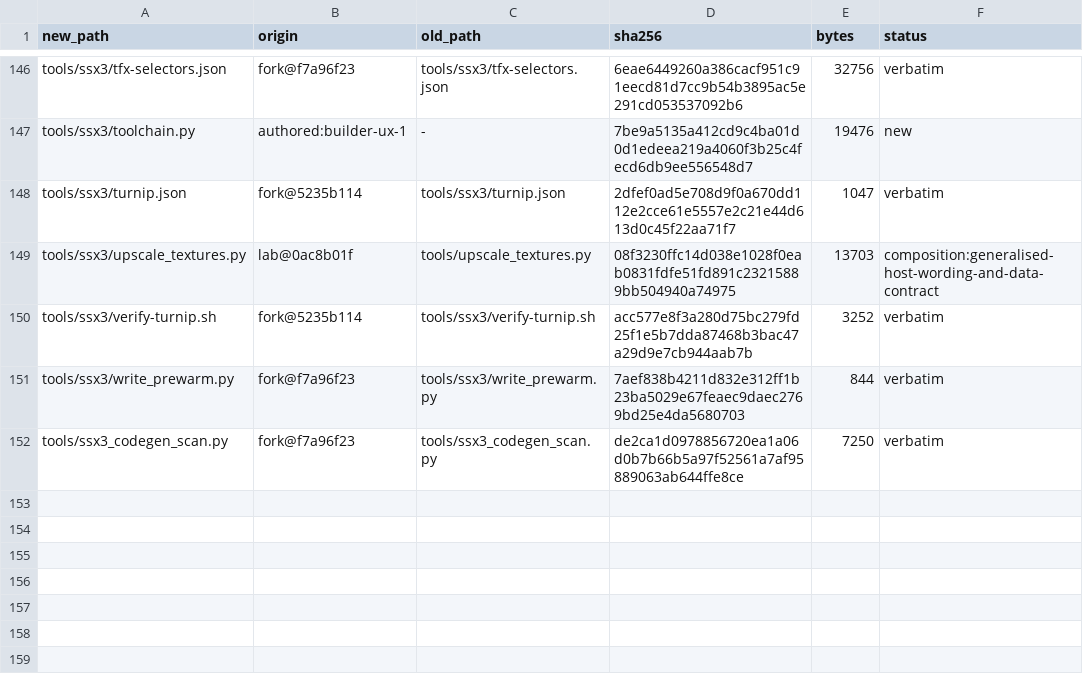
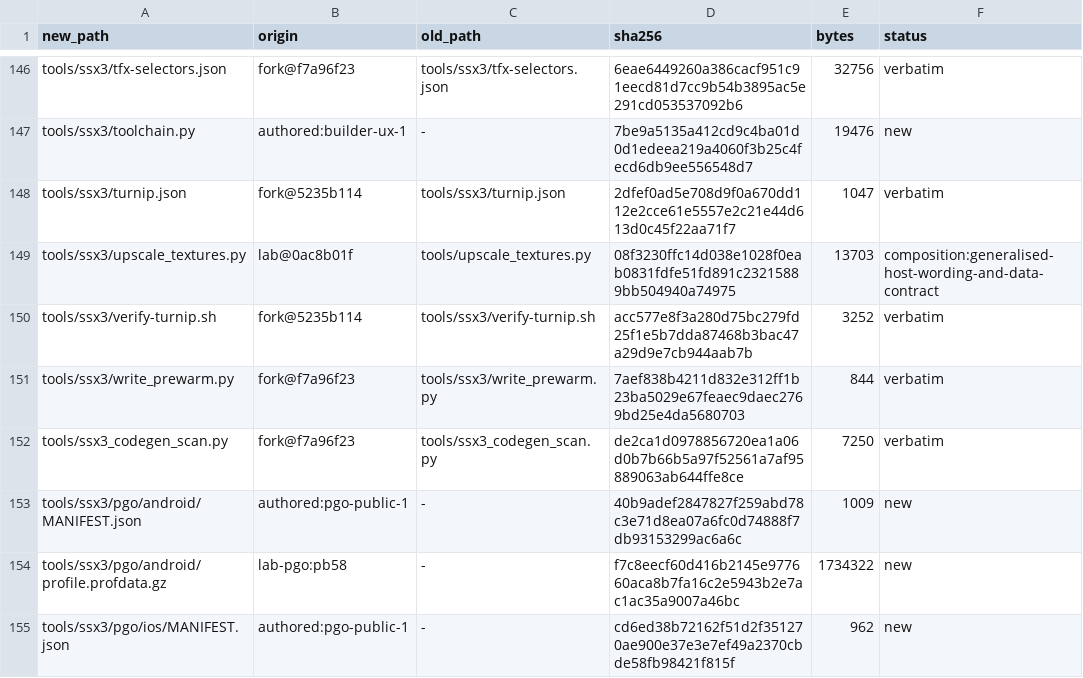
Before and after one commit to brad-richardson/ssx3-120, a TSV file: SOURCE_MANIFEST.tsv, drawn as a sheet; only a part is shown, gaps mark what is left out; the diff covers the shown part only; the diff names each change by its address in the sheet, - before the commit and + after, or states it on an @@ line.

Commit message:
[pgo-public-1] Bundle PGO profiles with freshness gate, --no-pgo, tests, manifest rows

```diff
--- a/SOURCE_MANIFEST.tsv
+++ b/SOURCE_MANIFEST.tsv
+row 153: tools/ssx3/pgo/android/MANIFEST.json | authored:pgo-public-1 | - | 40b9adef2847827f259abd78c3e71d8ea07a6fc0d74888f7db93153299ac6a6c | 1009 | new
+row 154: tools/ssx3/pgo/android/profile.profdata.gz | lab-pgo:pb58 | - | f7c8eecf60d416b2145e977660aca8b7fa16c2e5943b2e7ac1ac35a9007a46bc | 1734322 | new
+row 155: tools/ssx3/pgo/ios/MANIFEST.json | authored:pgo-public-1 | - | cd6ed38b72162f51d2f351270ae900e37e3e7ef49a2370cbde58fb98421f815f | 962 | new
```
Also changed, not shown: 2 added rows and 11 edited cells elsewhere in this file, 9 other files.
